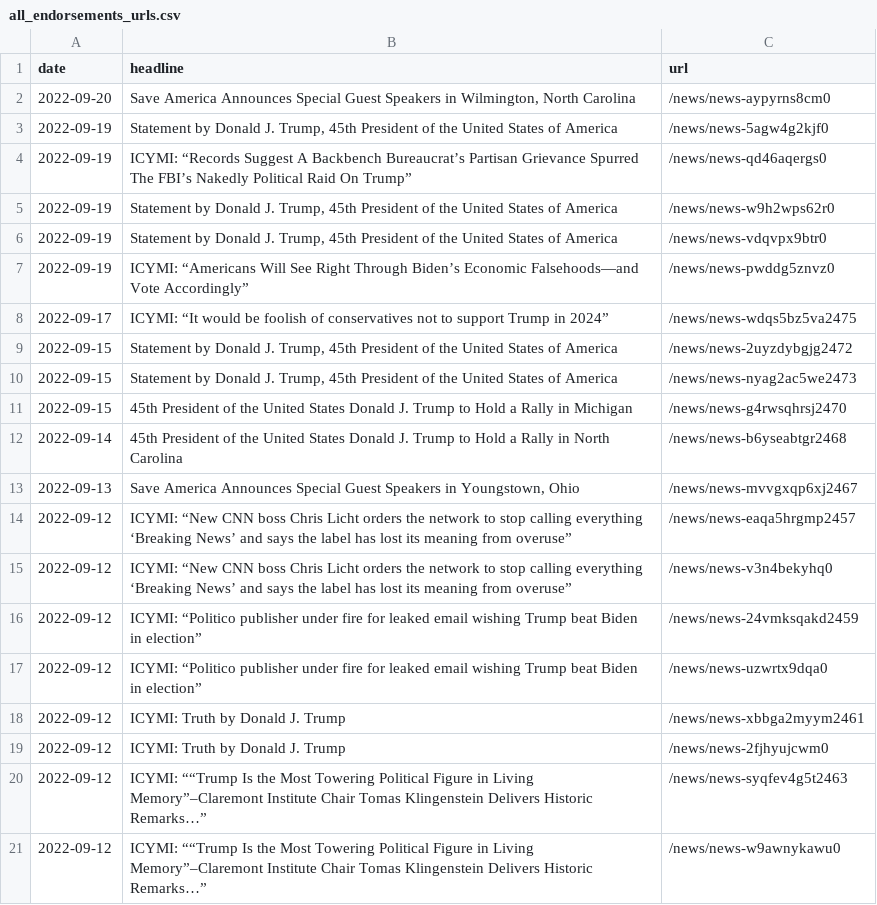
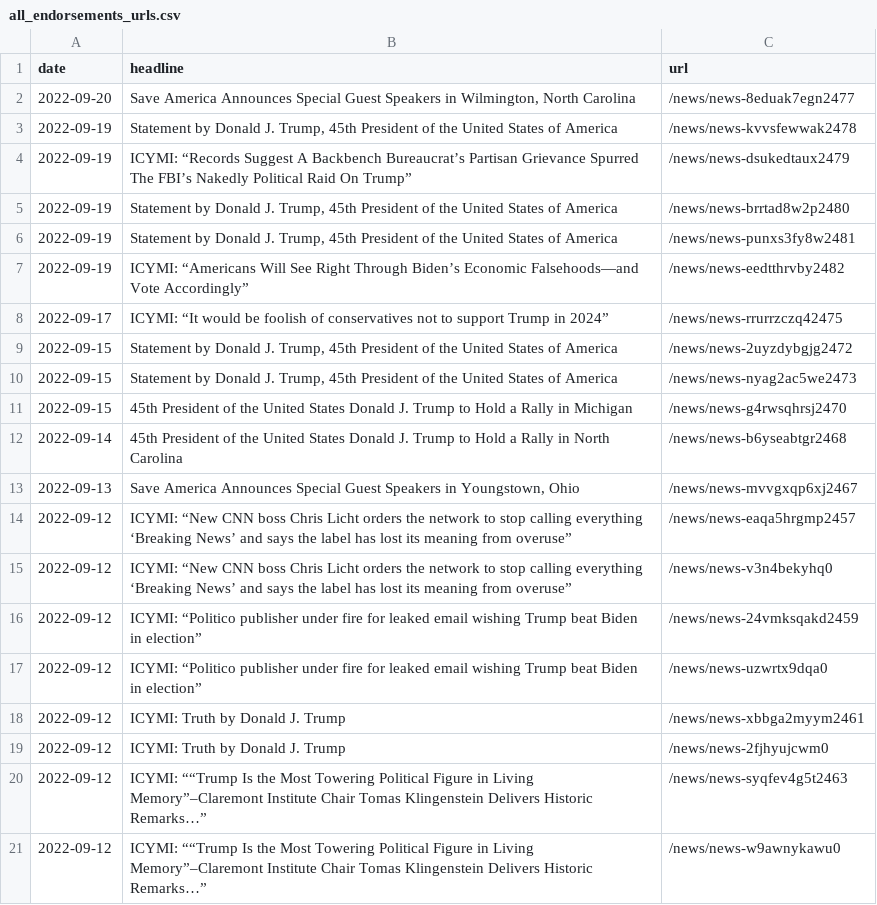
Before and after one commit to gridviz/trump-releases, a CSV file: data/all_endorsements_urls.csv, drawn as a sheet.

```diff
--- a/data/all_endorsements_urls.csv
+++ b/data/all_endorsements_urls.csv
@@ -1,9 +1,9 @@
 date,headline,url
-2022-09-20,"Save America Announces Special Guest Speakers in Wilmington, North Carolina",/news/news-aypyrns8cm0
-2022-09-19,"Statement by Donald J. Trump, 45th President of the United States of America",/news/news-5agw4g2kjf0
-2022-09-19,ICYMI: “Records Suggest A Backbench Bureaucrat’s Partisan Grievance Spurred The FBI’s Nakedly Political Raid On Trump”,/news/news-qd46aqergs0
-2022-09-19,"Statement by Donald J. Trump, 45th President of the United States of America",/news/news-w9h2wps62r0
-2022-09-19,"Statement by Donald J. Trump, 45th President of the United States of America",/news/news-vdqvpx9btr0
-2022-09-19,ICYMI: “Americans Will See Right Through Biden’s Economic Falsehoods—and Vote Accordingly”,/news/news-pwddg5znvz0
-2022-09-17,ICYMI: “It would be foolish of conservatives not to support Trump in 2024”,/news/news-wdqs5bz5va2475
+2022-09-20,"Save America Announces Special Guest Speakers in Wilmington, North Carolina",/news/news-8eduak7egn2477
+2022-09-19,"Statement by Donald J. Trump, 45th President of the United States of America",/news/news-kvvsfewwak2478
+2022-09-19,ICYMI: “Records Suggest A Backbench Bureaucrat’s Partisan Grievance Spurred The FBI’s Nakedly Political Raid On Trump”,/news/news-dsukedtaux2479
+2022-09-19,"Statement by Donald J. Trump, 45th President of the United States of America",/news/news-brrtad8w2p2480
+2022-09-19,"Statement by Donald J. Trump, 45th President of the United States of America",/news/news-punxs3fy8w2481
+2022-09-19,ICYMI: “Americans Will See Right Through Biden’s Economic Falsehoods—and Vote Accordingly”,/news/news-eedtthrvby2482
+2022-09-17,ICYMI: “It would be foolish of conservatives not to support Trump in 2024”,/news/news-rrurrzczq42475
 2022-09-15,"Statement by Donald J. Trump, 45th President of the United States of America",/news/news-2uyzdybgjg2472
```
Also changed, not shown: data/processed/all_press_releases_latest.csv, 1 other file.
